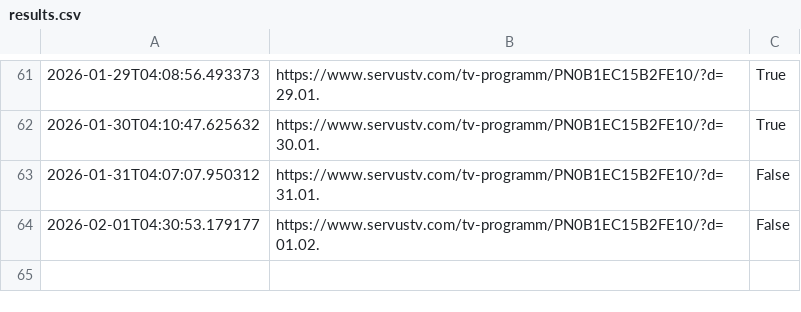
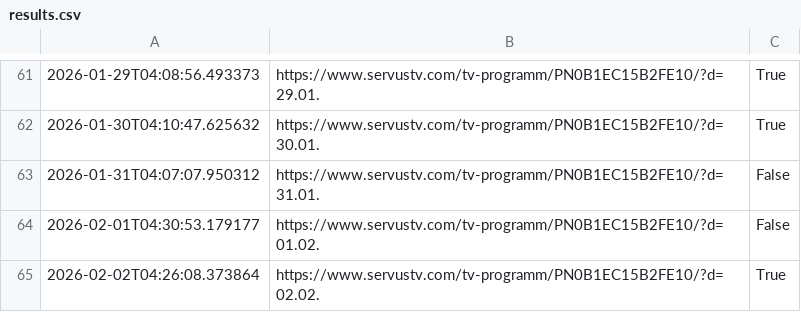
Before and after one commit to dasuppan/quizmaster-status, a CSV file: results.csv, drawn as a sheet; only a part is shown, gaps mark what is left out; the diff names each change by its address in the sheet, - before the commit and + after, or states it on an @@ line.

Commit message:
Update scrape results

```diff
--- a/results.csv
+++ b/results.csv
+row 65: 2026-02-02T04:26:08.373864 | https://www.servustv.com/tv-programm/PN0B1EC15B2FE10/?d=02.02. | True
```
Also changed, not shown: 1 other file.
